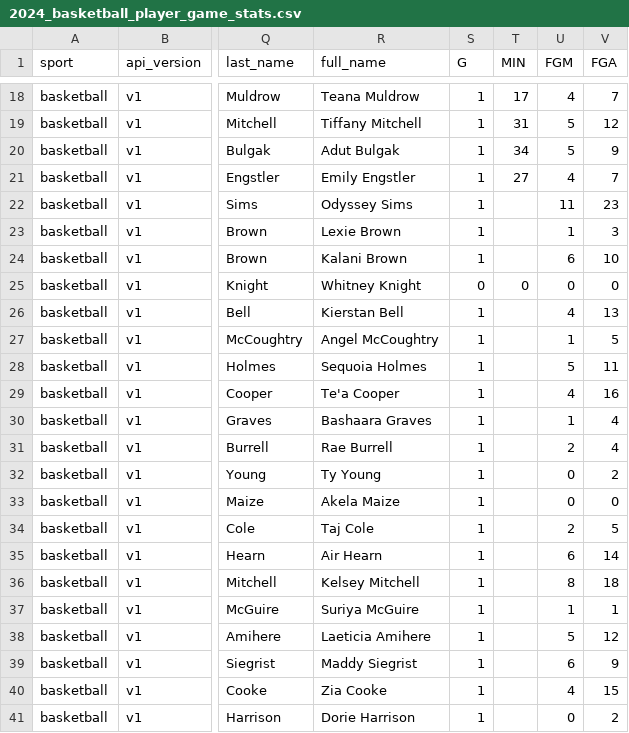
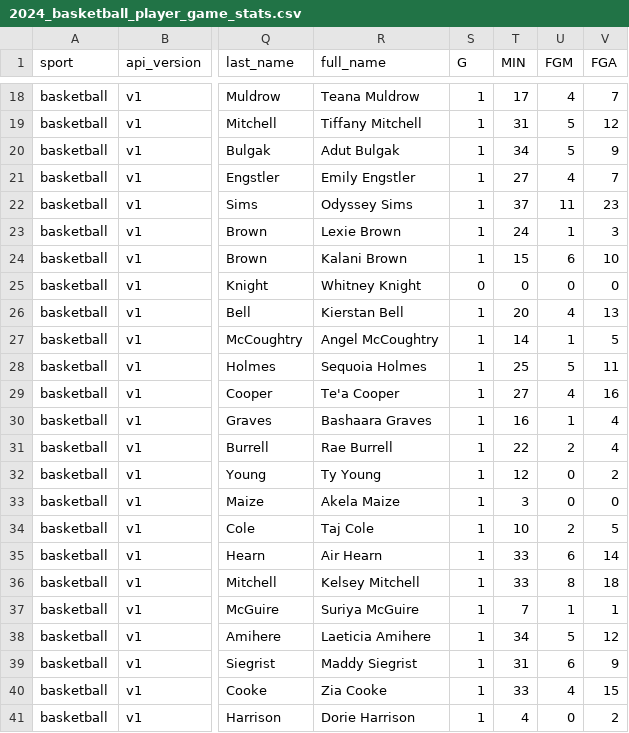
Before and after one commit to armstjc/athletes-unlimited-data, a CSV file: basketball/player_stats/game_stats/2024_basketball_player_game_stats.csv, drawn as a sheet; only a part is shown, gaps mark what is left out; the diff names each change by its address in the sheet, - before the commit and + after, or states it on an @@ line.

```diff
--- a/basketball/player_stats/game_stats/2024_basketball_player_game_stats.csv
+++ b/basketball/player_stats/game_stats/2024_basketball_player_game_stats.csv
-T22 (MIN): (empty)
+T22 (MIN): 37
-T23 (MIN): (empty)
+T23 (MIN): 24
-T24 (MIN): (empty)
+T24 (MIN): 15
-T26 (MIN): (empty)
+T26 (MIN): 20
-T27 (MIN): (empty)
+T27 (MIN): 14
-T28 (MIN): (empty)
+T28 (MIN): 25
-T29 (MIN): (empty)
+T29 (MIN): 27
-T30 (MIN): (empty)
+T30 (MIN): 16
-T31 (MIN): (empty)
+T31 (MIN): 22
-T32 (MIN): (empty)
+T32 (MIN): 12
-T33 (MIN): (empty)
+T33 (MIN): 3
-T34 (MIN): (empty)
+T34 (MIN): 10
-T35:T36 (MIN): (empty)
+T35:T36 (MIN): 33
-T37 (MIN): (empty)
+T37 (MIN): 7
-T38 (MIN): (empty)
+T38 (MIN): 34
-T39 (MIN): (empty)
+T39 (MIN): 31
-T40 (MIN): (empty)
+T40 (MIN): 33
-T41 (MIN): (empty)
+T41 (MIN): 4
```
Also changed, not shown: basketball/player_stats/season_stats/2024_basketball_player_season_stats.csv.
